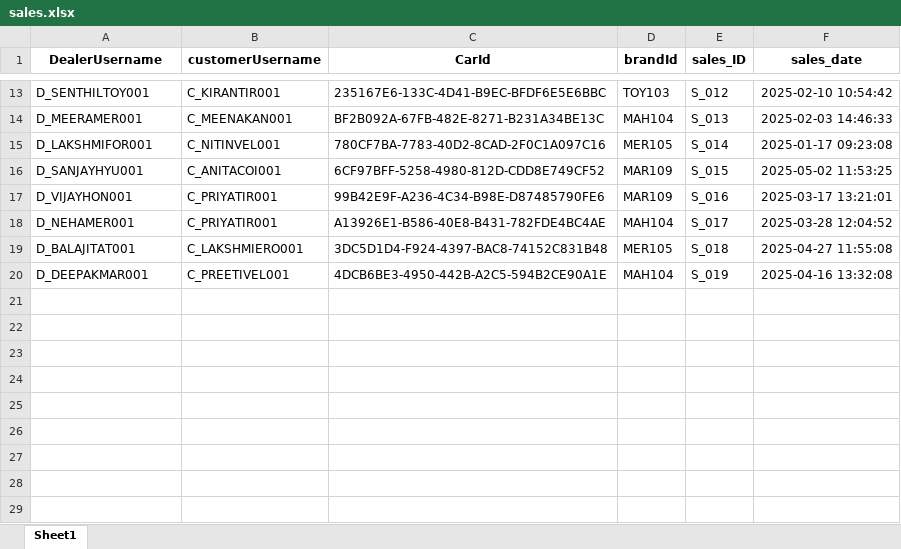
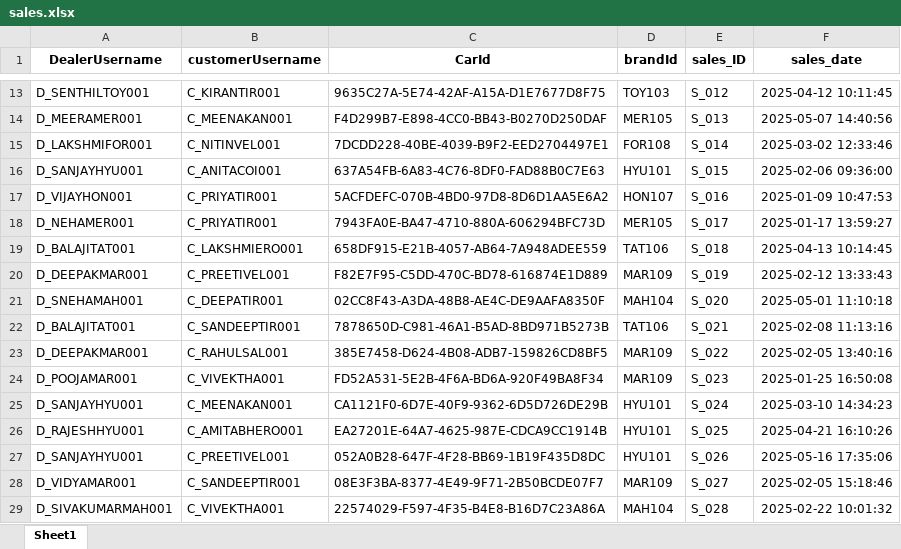
Before and after one commit to Hyperstrom/Velocity-Vehicles_DB, an Excel workbook: data/sales.xlsx, sheet Sheet1, drawn as a sheet; only a part is shown, gaps mark what is left out; values as stored, in another font and other column widths than the file's, no borders; the diff covers the shown part only; the diff names each change by its address in the sheet, - before the commit and + after, or states it on an @@ line.

Commit message:
fixed the sales car bug

```diff
--- a/data/sales.xlsx (sheet Sheet1)
+++ b/data/sales.xlsx (sheet Sheet1)
-C13 (CarId): 235167E6-133C-4D41-B9EC-BFDF6E5E6BBC
+C13 (CarId): 9635C27A-5E74-42AF-A15A-D1E7677D8F75
-F13 (sales_date): 2025-02-10 10:54:42
+F13 (sales_date): 2025-04-12 10:11:45
-C14 (CarId): BF2B092A-67FB-482E-8271-B231A34BE13C
+C14 (CarId): F4D299B7-E898-4CC0-BB43-B0270D250DAF
-D14 (brandId): MAH104
+D14 (brandId): MER105
-F14 (sales_date): 2025-02-03 14:46:33
+F14 (sales_date): 2025-05-07 14:40:56
-C15 (CarId): 780CF7BA-7783-40D2-8CAD-2F0C1A097C16
+C15 (CarId): 7DCDD228-40BE-4039-B9F2-EED2704497E1
-D15 (brandId): MER105
+D15 (brandId): FOR108
-F15 (sales_date): 2025-01-17 09:23:08
+F15 (sales_date): 2025-03-02 12:33:46
-C16 (CarId): 6CF97BFF-5258-4980-812D-CDD8E749CF52
+C16 (CarId): 637A54FB-6A83-4C76-8DF0-FAD88B0C7E63
-D16 (brandId): MAR109
+D16 (brandId): HYU101
-F16 (sales_date): 2025-05-02 11:53:25
+F16 (sales_date): 2025-02-06 09:36:00
-C17 (CarId): 99B42E9F-A236-4C34-B98E-D87485790FE6
+C17 (CarId): 5ACFDEFC-070B-4BD0-97D8-8D6D1AA5E6A2
-D17 (brandId): MAR109
+D17 (brandId): HON107
-F17 (sales_date): 2025-03-17 13:21:01
+F17 (sales_date): 2025-01-09 10:47:53
-C18 (CarId): A13926E1-B586-40E8-B431-782FDE4BC4AE
+C18 (CarId): 7943FA0E-BA47-4710-880A-606294BFC73D
-D18 (brandId): MAH104
+D18 (brandId): MER105
-F18 (sales_date): 2025-03-28 12:04:52
+F18 (sales_date): 2025-01-17 13:59:27
-C19 (CarId): 3DC5D1D4-F924-4397-BAC8-74152C831B48
+C19 (CarId): 658DF915-E21B-4057-AB64-7A948ADEE559
-D19 (brandId): MER105
+D19 (brandId): TAT106
-F19 (sales_date): 2025-04-27 11:55:08
+F19 (sales_date): 2025-04-13 10:14:45
-C20 (CarId): 4DCB6BE3-4950-442B-A2C5-594B2CE90A1E
+C20 (CarId): F82E7F95-C5DD-470C-BD78-616874E1D889
-D20 (brandId): MAH104
+D20 (brandId): MAR109
-F20 (sales_date): 2025-04-16 13:32:08
+F20 (sales_date): 2025-02-12 13:33:43
+row 21: D_SNEHAMAH001 | C_DEEPATIR001 | 02CC8F43-A3DA-48B8-AE4C-DE9AAFA8350F | MAH104 | S_020 | 2025-05-01 11:10:18
+row 22: D_BALAJITAT001 | C_SANDEEPTIR001 | 7878650D-C981-46A1-B5AD-8BD971B5273B | TAT106 | S_021 | 2025-02-08 11:13:16
+row 23: D_DEEPAKMAR001 | C_RAHULSAL001 | 385E7458-D624-4B08-ADB7-159826CD8BF5 | MAR109 | S_022 | 2025-02-05 13:40:16
+row 24: D_POOJAMAR001 | C_VIVEKTHA001 | FD52A531-5E2B-4F6A-BD6A-920F49BA8F34 | MAR109 | S_023 | 2025-01-25 16:50:08
+row 25: D_SANJAYHYU001 | C_MEENAKAN001 | CA1121F0-6D7E-40F9-9362-6D5D726DE29B | HYU101 | S_024 | 2025-03-10 14:34:23
+row 26: D_RAJESHHYU001 | C_AMITABHERO001 | EA27201E-64A7-4625-987E-CDCA9CC1914B | HYU101 | S_025 | 2025-04-21 16:10:26
+row 27: D_SANJAYHYU001 | C_PREETIVEL001 | 052A0B28-647F-4F28-BB69-1B19F435D8DC | HYU101 | S_026 | 2025-05-16 17:35:06
+row 28: D_VIDYAMAR001 | C_SANDEEPTIR001 | 08E3F3BA-8377-4E49-9F71-2B50BCDE07F7 | MAR109 | S_027 | 2025-02-05 15:18:46
+row 29: D_SIVAKUMARMAH001 | C_VIVEKTHA001 | 22574029-F597-4F35-B4E8-B16D7C23A86A | MAH104 | S_028 | 2025-02-22 10:01:32
```
Also changed, not shown: 2 added rows and 32 edited cells elsewhere in this sheet, data/car_brands.xlsx, data/cars.xlsx, 7 other files.
